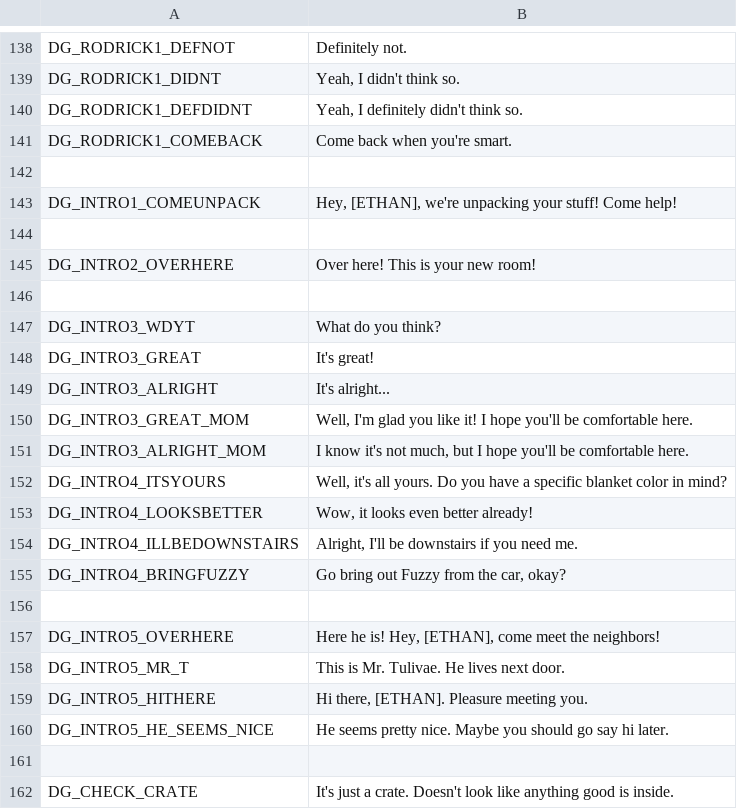
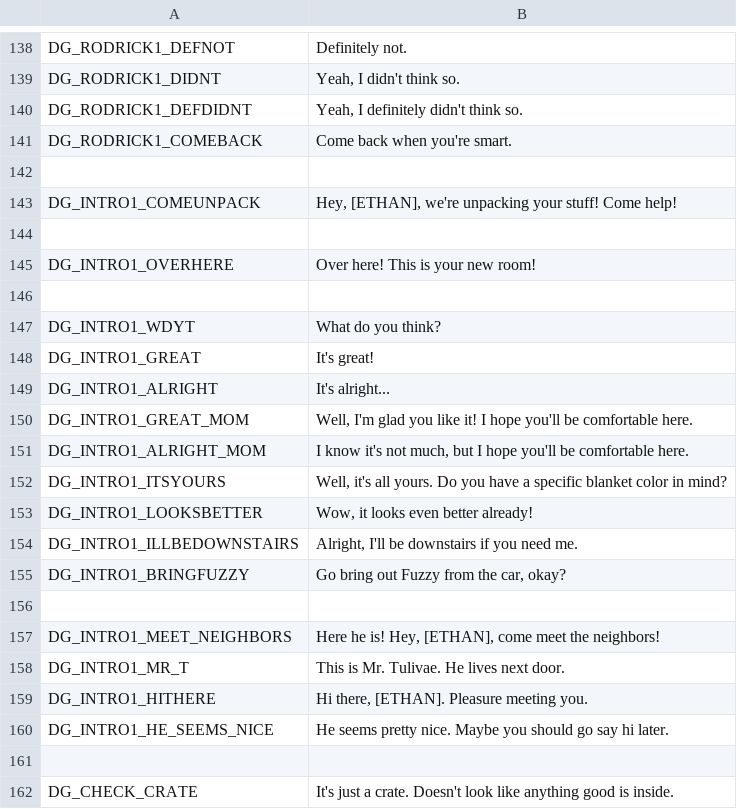
Before and after one commit to Lamby777/PETS-G, a CSV file: pets-gd/i18n/translations.csv, drawn as a sheet; only a part is shown, gaps mark what is left out.

Commit message:
flatten intro1-5 into intro1

```diff
--- a/pets-gd/i18n/translations.csv
+++ b/pets-gd/i18n/translations.csv
@@ -144,18 +144,18 @@ DG_INTRO1_COMEUNPACK,"Hey, [ETHAN], we're unpacking your stuff! Come help!"
 ,
-DG_INTRO2_OVERHERE,Over here! This is your new room!
+DG_INTRO1_OVERHERE,Over here! This is your new room!
 ,
-DG_INTRO3_WDYT,What do you think?
-DG_INTRO3_GREAT,It's great!
-DG_INTRO3_ALRIGHT,It's alright...
-DG_INTRO3_GREAT_MOM,"Well, I'm glad you like it! I hope you'll be comfortable here."
-DG_INTRO3_ALRIGHT_MOM,"I know it's not much, but I hope you'll be comfortable here."
-DG_INTRO4_ITSYOURS,"Well, it's all yours. Do you have a specific blanket color in mind?"
-DG_INTRO4_LOOKSBETTER,"Wow, it looks even better already!"
-DG_INTRO4_ILLBEDOWNSTAIRS,"Alright, I'll be downstairs if you need me."
-DG_INTRO4_BRINGFUZZY,"Go bring out Fuzzy from the car, okay?"
+DG_INTRO1_WDYT,What do you think?
+DG_INTRO1_GREAT,It's great!
+DG_INTRO1_ALRIGHT,It's alright...
+DG_INTRO1_GREAT_MOM,"Well, I'm glad you like it! I hope you'll be comfortable here."
+DG_INTRO1_ALRIGHT_MOM,"I know it's not much, but I hope you'll be comfortable here."
+DG_INTRO1_ITSYOURS,"Well, it's all yours. Do you have a specific blanket color in mind?"
+DG_INTRO1_LOOKSBETTER,"Wow, it looks even better already!"
+DG_INTRO1_ILLBEDOWNSTAIRS,"Alright, I'll be downstairs if you need me."
+DG_INTRO1_BRINGFUZZY,"Go bring out Fuzzy from the car, okay?"
 ,
-DG_INTRO5_OVERHERE,"Here he is! Hey, [ETHAN], come meet the neighbors!"
-DG_INTRO5_MR_T,"This is Mr. Tulivae. He lives next door."
-DG_INTRO5_HITHERE,"Hi there, [ETHAN]. Pleasure meeting you."
-DG_INTRO5_HE_SEEMS_NICE,He seems pretty nice. Maybe you should go say hi later.
+DG_INTRO1_MEET_NEIGHBORS,"Here he is! Hey, [ETHAN], come meet the neighbors!"
+DG_INTRO1_MR_T,"This is Mr. Tulivae. He lives next door."
+DG_INTRO1_HITHERE,"Hi there, [ETHAN]. Pleasure meeting you."
+DG_INTRO1_HE_SEEMS_NICE,He seems pretty nice. Maybe you should go say hi later.
 ,
```
Also changed, not shown: 2 other files.
